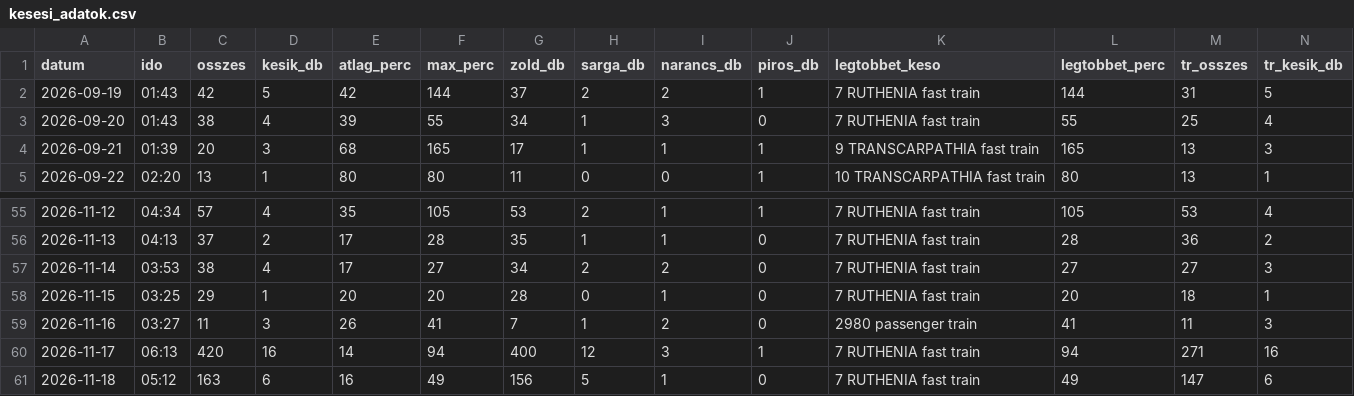
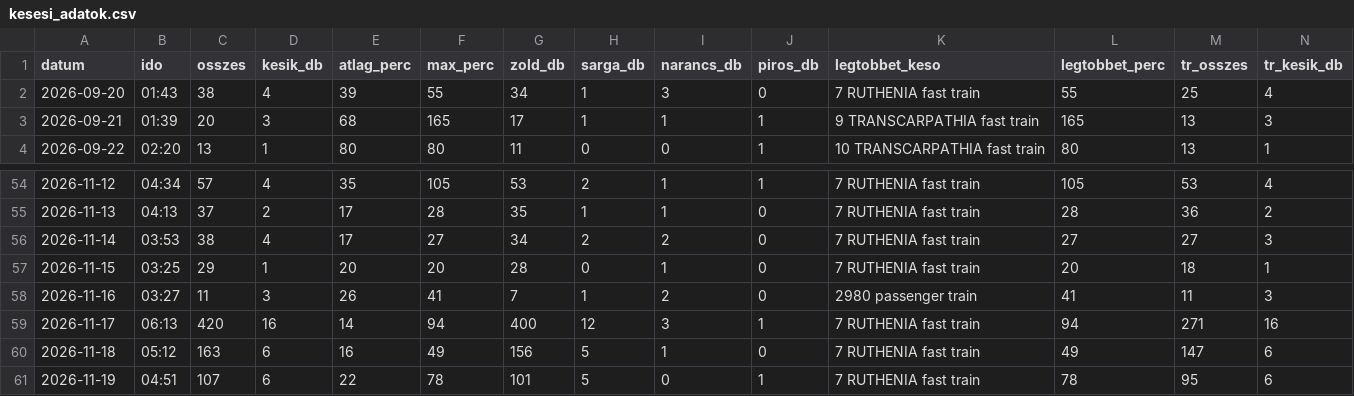
Before and after one commit to molnarzsoltphoto/abigel-stats, a CSV file: data/kesesi_adatok.csv, drawn as a sheet; only a part is shown, gaps mark what is left out; removed rows and columns are numbered as before the commit, all else as after; rows hold the shown columns only; the diff names each change by its address in the sheet, - before the commit and + after, or states it on an @@ line.

Commit message:
Napi késési adat – 2026-11-19

```diff
--- a/data/kesesi_adatok.csv
+++ b/data/kesesi_adatok.csv
-row 2: 2026-09-19 | 01:43 | 42 | 5 | 42 | 144 | 37 | 2 | 2 | 1 | 7 RUTHENIA fast train | 144 | 31 | 5
+row 61: 2026-11-19 | 04:51 | 107 | 6 | 22 | 78 | 101 | 5 | 0 | 1 | 7 RUTHENIA fast train | 78 | 95 | 6
```
